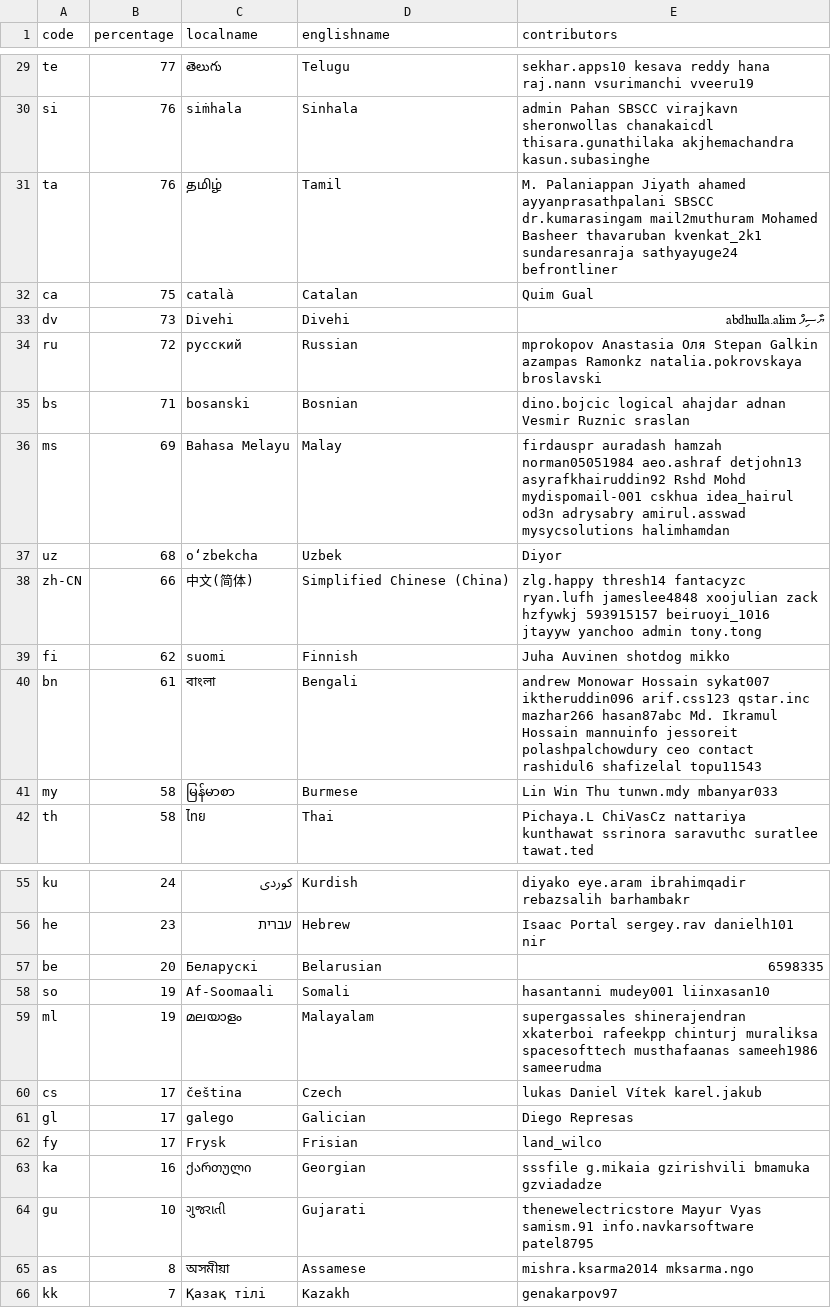
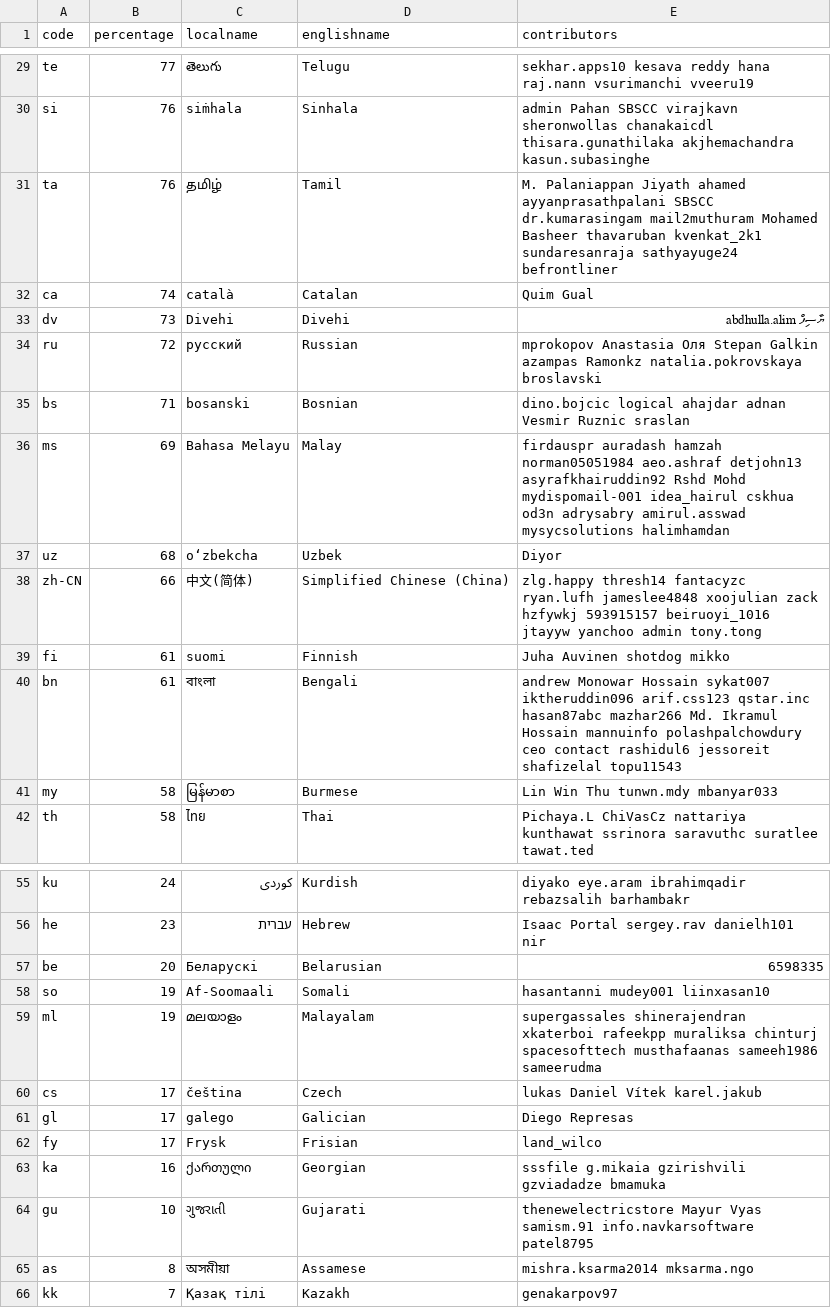
Before and after one commit to 3etechinns/www.manager.io, a CSV file: _data/translations.csv, drawn as a sheet; only a part is shown, gaps mark what is left out; the diff covers the shown part only.

Commit message:
WebTranslateIt

```diff
--- a/_data/translations.csv
+++ b/_data/translations.csv
@@ -31,3 +31,3 @@ si,76,siṁhala,Sinhala,admin Pahan SBSCC virajkavn sheronwollas chanakaicdl thi
 ta,76,தமிழ்,Tamil,M. Palaniappan Jiyath ahamed ayyanprasathpalani SBSCC dr.kumarasingam mail2muthuram Mohamed Basheer thavaruban kvenkat_2k1 sundaresanraja sathyayuge24 befrontliner
-ca,75,català,Catalan,Quim Gual
+ca,74,català,Catalan,Quim Gual
 dv,73,Divehi,Divehi,ޔާސިފް abdhulla.alim
@@ -35,7 +35,7 @@ ru,72,русский,Russian,mprokopov Anastasia Оля Stepan Galkin azampas Ra
 bs,71,bosanski,Bosnian,dino.bojcic logical ahajdar adnan Vesmir Ruznic sraslan
-ms,69,Bahasa Melayu,Malay,firdauspr auradash hamzah norman05051984 aeo.ashraf detjohn13 asyrafkhairuddin92 Rshd Mohd mydispomail-001 cskhua idea_hairul od3n adrysabry amirul.asswad mysycsolutions halimhamdan
+ms,69,Bahasa Melayu,Malay,firdauspr auradash hamzah norman05051984 aeo.ashraf detjohn13 asyrafkhairuddin92 Rshd Mohd mydispomail-001 idea_hairul cskhua od3n adrysabry amirul.asswad mysycsolutions halimhamdan
 uz,68,oʻzbekcha,Uzbek,Diyor
 zh-CN,66,中文(简体),Simplified Chinese (China),zlg.happy thresh14 fantacyzc ryan.lufh jameslee4848 xoojulian zack hzfywkj 593915157 beiruoyi_1016 jtayyw yanchoo admin tony.tong
-fi,62,suomi,Finnish,Juha Auvinen shotdog mikko
-bn,61,বাংলা,Bengali,andrew Monowar Hossain sykat007 iktheruddin096 arif.css123 qstar.inc mazhar266 hasan87abc Md. Ikramul Hossain  mannuinfo jessoreit polashpalchowdury ceo contact rashidul6 shafizelal topu11543
+fi,61,suomi,Finnish,Juha Auvinen shotdog mikko
+bn,61,বাংলা,Bengali,andrew Monowar Hossain sykat007 iktheruddin096 arif.css123 qstar.inc hasan87abc mazhar266 Md. Ikramul Hossain  mannuinfo polashpalchowdury ceo contact rashidul6 jessoreit shafizelal topu11543
 my,58,မြန်မာစာ,Burmese,Lin Win Thu tunwn.mdy mbanyar033
@@ -58,3 +58,3 @@ be,20,Беларускі,Belarusian,6598335
 so,19,Af-Soomaali,Somali,hasantanni mudey001 liinxasan10
-ml,19,മലയാളം,Malayalam,supergassales shinerajendran xkaterboi rafeekpp chinturj muraliksa spacesofttech musthafaanas sameeh1986 sameerudma
+ml,19,മലയാളം,Malayalam,supergassales shinerajendran xkaterboi rafeekpp muraliksa chinturj spacesofttech musthafaanas sameeh1986 sameerudma
 cs,17,čeština,Czech,lukas Daniel Vítek karel.jakub
@@ -62,3 +62,3 @@ gl,17,galego,Galician,Diego Represas
 fy,17,Frysk,Frisian,land_wilco
-ka,16,ქართული,Georgian,sssfile g.mikaia gzirishvili bmamuka gzviadadze
+ka,16,ქართული,Georgian,sssfile g.mikaia gzirishvili gzviadadze bmamuka
 gu,10,ગુજરાતી,Gujarati,thenewelectricstore Mayur Vyas samism.91 info.navkarsoftware patel8795
```
Also changed, not shown: 7 added rows, 7 removed rows and 9 edited cells elsewhere in this file.
